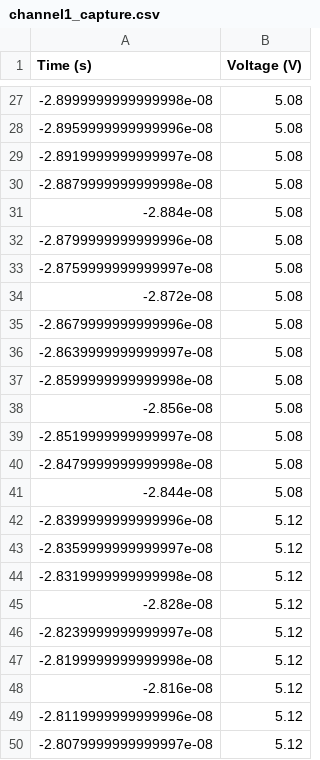
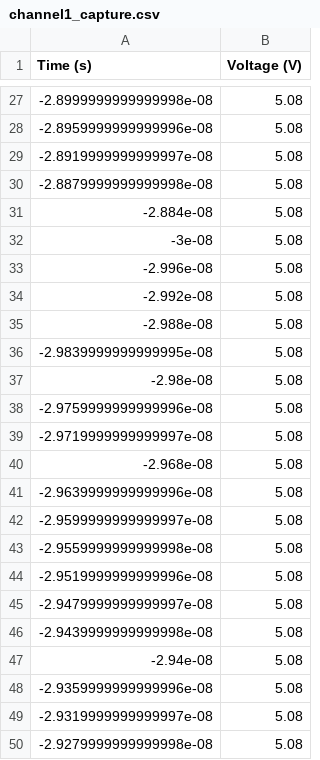
Before and after one commit to JorgeBec/flipflop_characterization_project, a CSV file: channel1_capture.csv, drawn as a sheet; only a part is shown, gaps mark what is left out; the shorter side is filled out with more unchanged rows; the diff covers the shown part only.

```diff
--- a/channel1_capture.csv
+++ b/channel1_capture.csv
@@ -31 +31,20 @@ Time (s),Voltage (V)
 -2.884e-08,5.08
+-3e-08,5.08
+-2.996e-08,5.08
+-2.992e-08,5.08
+-2.988e-08,5.08
+-2.9839999999999995e-08,5.08
+-2.98e-08,5.08
+-2.9759999999999996e-08,5.08
+-2.9719999999999997e-08,5.08
+-2.968e-08,5.08
+-2.9639999999999996e-08,5.08
+-2.9599999999999997e-08,5.08
+-2.9559999999999998e-08,5.08
+-2.9519999999999996e-08,5.08
+-2.9479999999999997e-08,5.08
+-2.9439999999999998e-08,5.08
+-2.94e-08,5.08
+-2.9359999999999996e-08,5.08
+-2.9319999999999997e-08,5.08
+-2.9279999999999998e-08,5.08
```
Also changed, not shown: 59 added rows elsewhere in this file, channel1_captureLH.csv, channel2_captureHL.csv, 7 other files.
